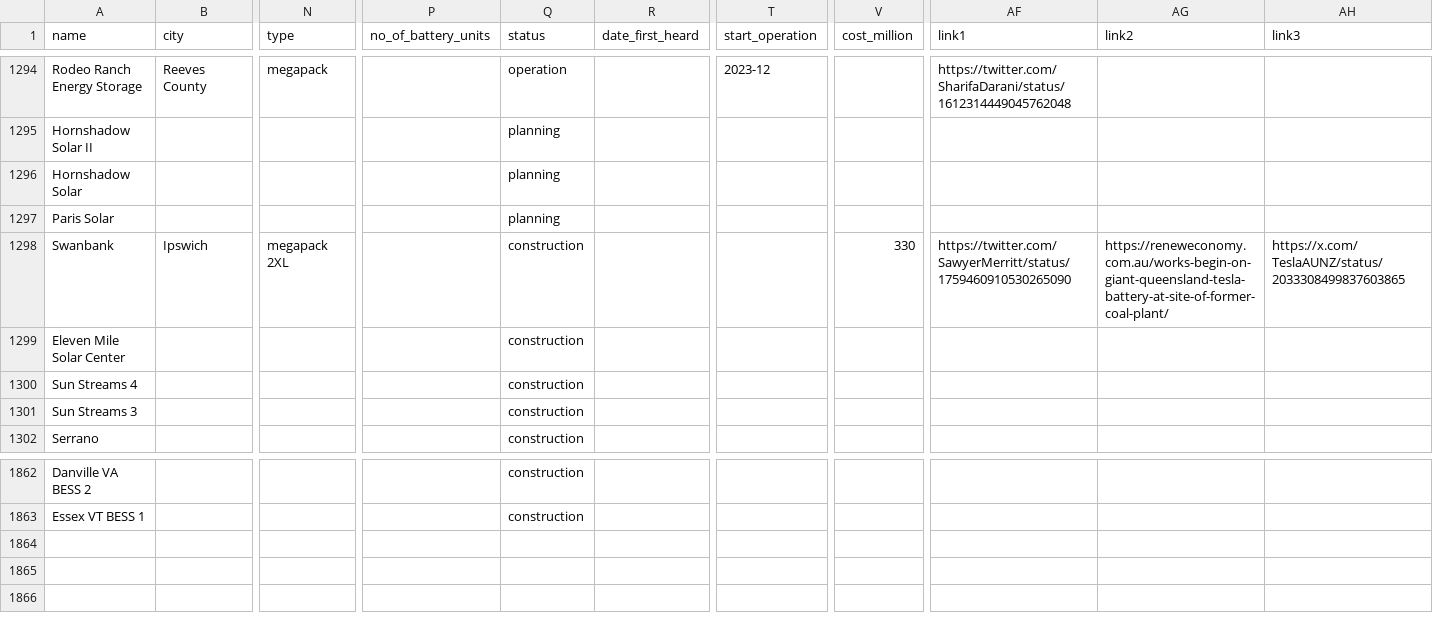
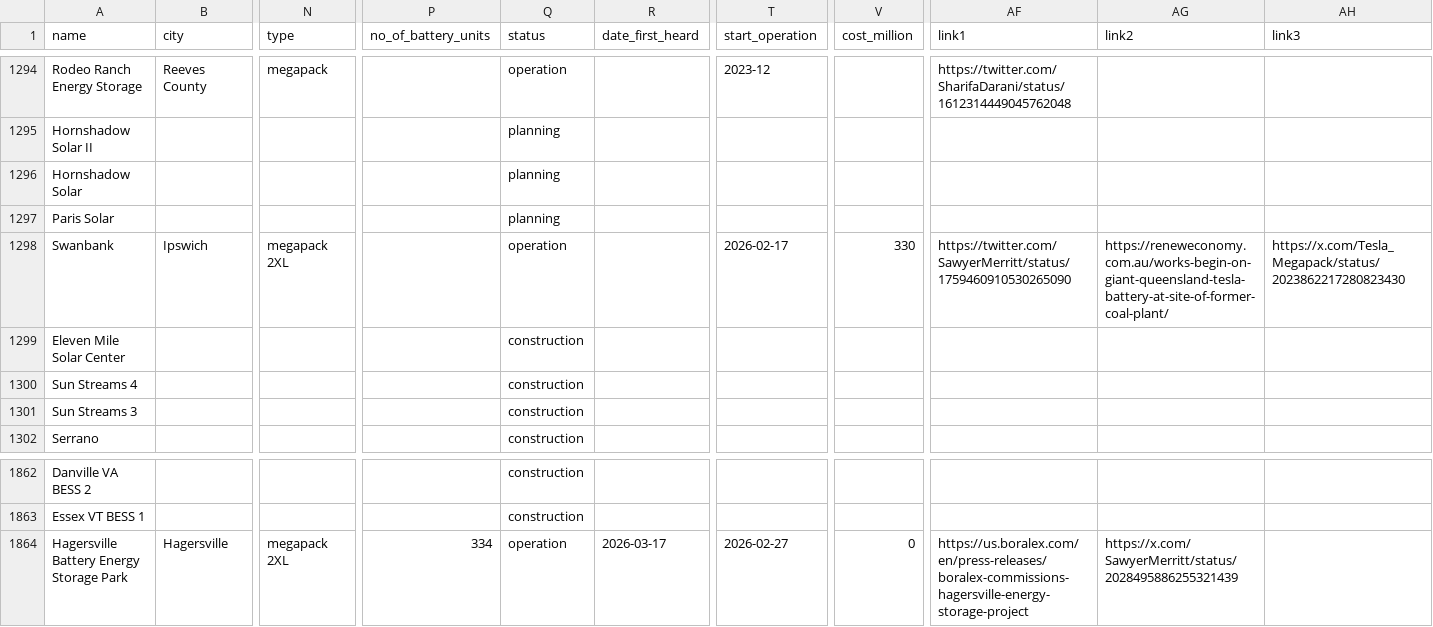
Before and after one commit to lorenz-g/tesla-megapack-tracker, a CSV file: projects.csv, drawn as a sheet; only a part is shown, gaps mark what is left out; rows hold the shown columns only; the diff names each change by its address in the sheet, - before the commit and + after, or states it on an @@ line.

Commit message:
Update project data and inline nav counts

```diff
--- a/projects.csv
+++ b/projects.csv
-Q1298 (status): construction
+Q1298 (status): operation
-T1298 (start_operation): (empty)
+T1298 (start_operation): 2026-02-17
-AH1298 (link3): https://x.com/TeslaAUNZ/status/2033308499837603865
+AH1298 (link3): https://x.com/Tesla_Megapack/status/2023862217280823430
+row 1864: Hagersville Battery Energy Storage Park | Hagersville | megapack 2XL | 334 | operation | 2026-03-17 | 2026-02-27 | 0 | https://us.boralex.com/en/press-releases/boralex-commissions-hagersville-energy-storage-project | https://x.com/SawyerMerritt/status/2028495886255321439
```
Also changed, not shown: 2 other files.
